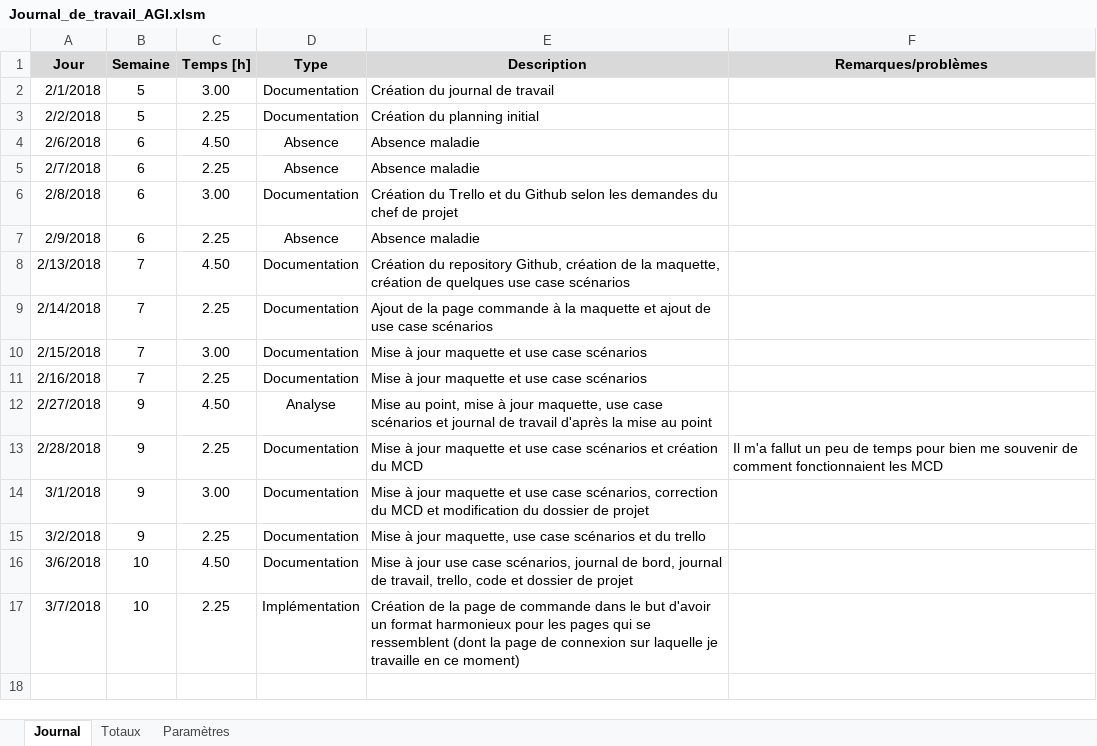
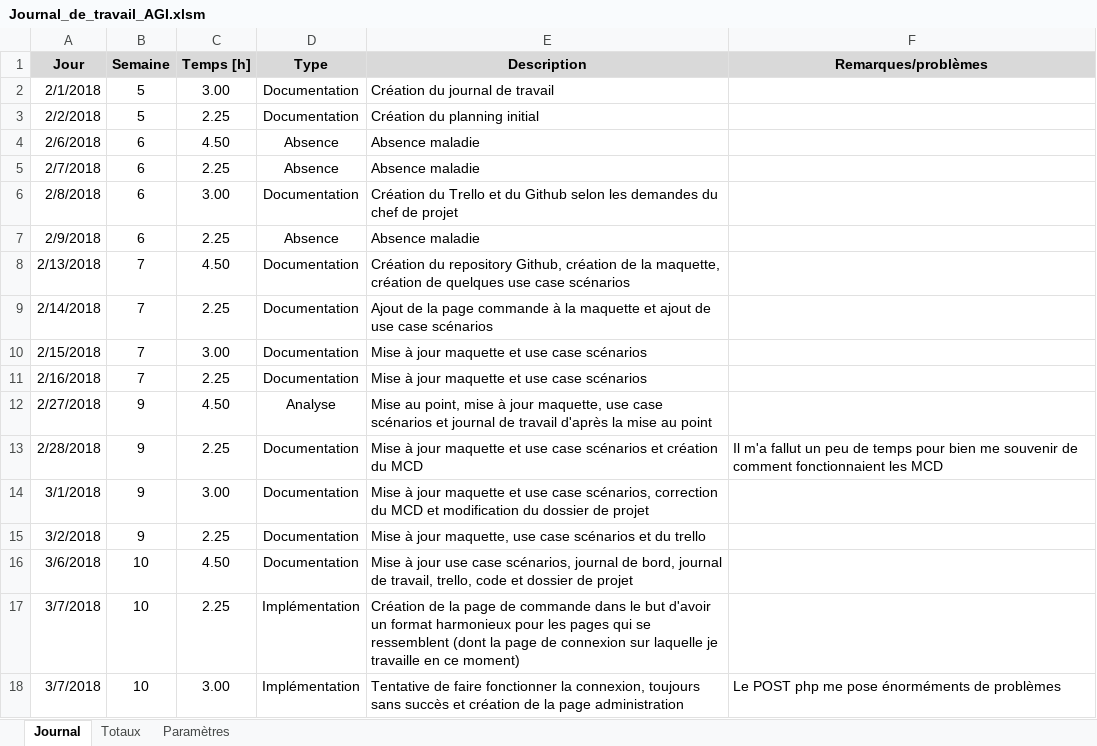
Before and after one commit to Daxank/Pre-TPI_PIKA, an Excel workbook: Documentation/Journal_de_travail_AGI.xlsm, sheet Journal, drawn as a sheet; values as stored, in another font and other column widths than the file's, no borders; charts and pictures not drawn; the diff names each change by its address in the sheet, - before the commit and + after, or states it on an @@ line.

Commit message:
changement noms de pages, création administration.html et màj journal

```diff
--- a/Documentation/Journal_de_travail_AGI.xlsm (sheet Journal)
+++ b/Documentation/Journal_de_travail_AGI.xlsm (sheet Journal)
+row 18: 3/7/2018 | 10 | 3.00 | Implémentation | Tentative de faire fonctionner la connexion, toujours sans succès et création de la page administration | Le POST php me pose énorméments de problèmes
```
Also changed, not shown: 7 other files.
